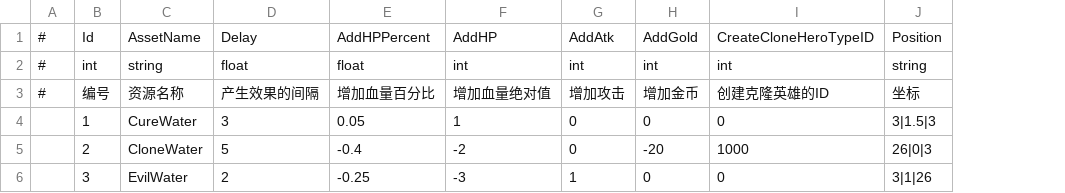
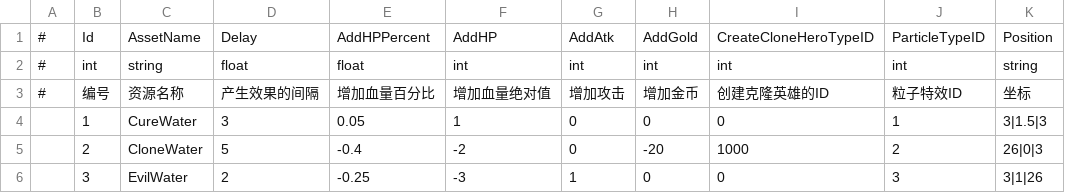
Before and after one commit to mutouzdl/GF_JustOneLevel, a CSV file: Assets/GF_JustOneLevel/DataTables/MagicWater.csv, drawn as a sheet; the diff names each change by its address in the sheet, - before the commit and + after, or states it on an @@ line.

```diff
--- a/Assets/GF_JustOneLevel/DataTables/MagicWater.csv
+++ b/Assets/GF_JustOneLevel/DataTables/MagicWater.csv
+column J, rows 1-6: ParticleTypeID | int | 粒子特效ID | 1 | 2 | 3
```
Also changed, not shown: 24 other files.
